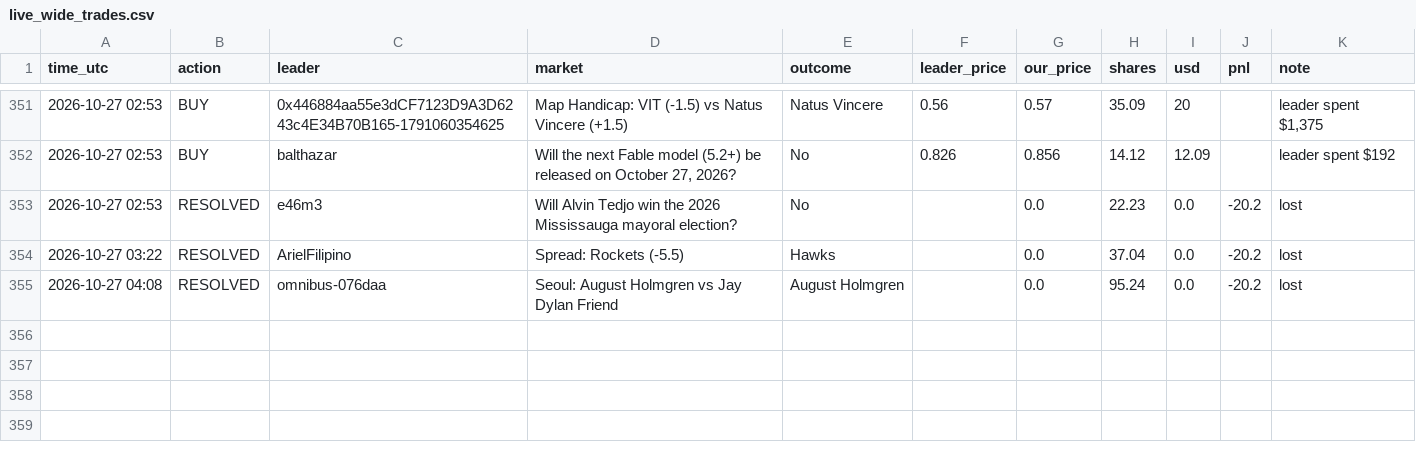
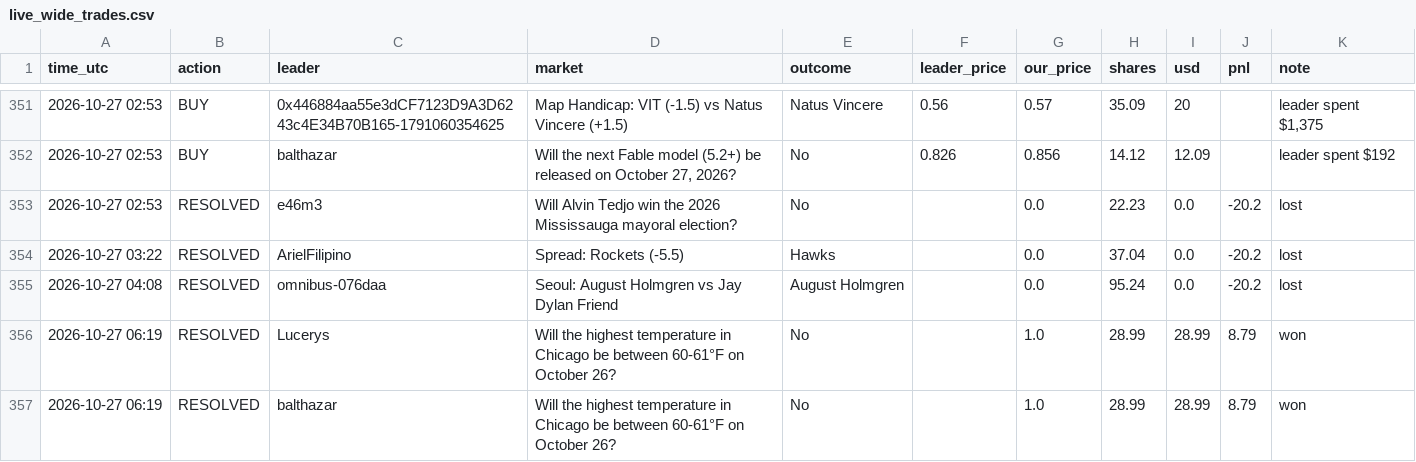
Before and after one commit to Duncan2k04/Polymarket-copybot, a CSV file: data/live_wide_trades.csv, drawn as a sheet; only a part is shown, gaps mark what is left out.

Commit message:
live run 2026-10-27T06:19Z

```diff
--- a/data/live_wide_trades.csv
+++ b/data/live_wide_trades.csv
@@ -355 +355,3 @@ time_utc,action,leader,market,outcome,leader_price,our_price,shares,usd,pnl,note
 2026-10-27 04:08,RESOLVED,omnibus-076daa,Seoul: August Holmgren vs Jay Dylan Friend,August Holmgren,,0.0,95.24,0.0,-20.2,lost
+2026-10-27 06:19,RESOLVED,Lucerys,Will the highest temperature in Chicago be between 60-61°F on October 26?,No,,1.0,28.99,28.99,8.79,won
+2026-10-27 06:19,RESOLVED,balthazar,Will the highest temperature in Chicago be between 60-61°F on October 26?,No,,1.0,28.99,28.99,8.79,won
```
Also changed, not shown: data/live_top5_equity.csv, data/live_wide_equity.csv, 5 other files.
